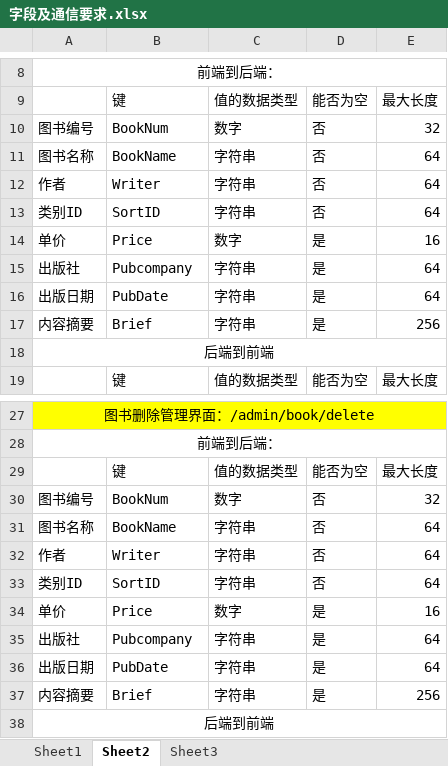
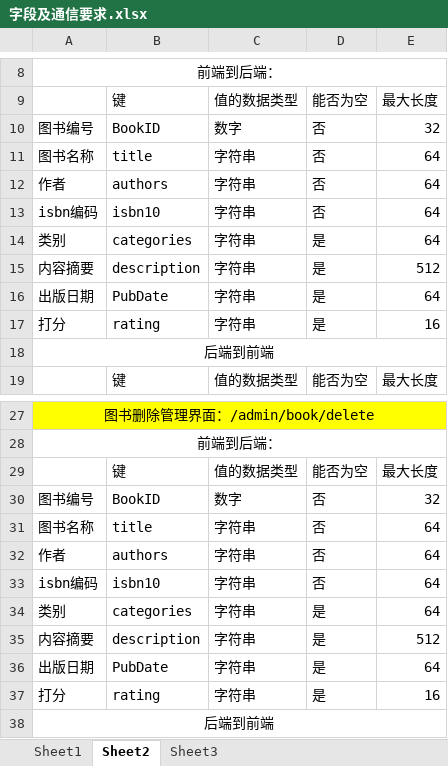
Before and after one commit to Wangmerlyn/LibraryManager, an Excel workbook: 架构设计/字段及通信要求.xlsx, sheet Sheet2, drawn as a sheet; only a part is shown, gaps mark what is left out; values as stored, in another font and other column widths than the file's, no borders; removed rows and columns are numbered as before the commit, all else as after; the diff covers the shown part only; the diff names each change by its address in the sheet, - before the commit and + after, or states it on an @@ line.

Commit message:
Update 字段及通信要求.xlsx

```diff
--- a/架构设计/字段及通信要求.xlsx (sheet Sheet2)
+++ b/架构设计/字段及通信要求.xlsx (sheet Sheet2)
-B10: BookNum
+B10: BookID
-B11: BookName
+B11: title
-B12: Writer
+B12: authors
-A13: 类别ID
+A13: isbn编码
-B13: SortID
+B13: isbn10
-row 14: 单价 | Price | 数字 | 是 | 16
-A14: 出版社
+A14: 类别
-B14: Pubcompany
+B14: categories
+row 15: 内容摘要 | description | 字符串 | 是 | 512
-row 17: 内容摘要 | Brief | 字符串 | 是 | 256
+row 17: 打分 | rating | 字符串 | 是 | 16
-B30: BookNum
+B30: BookID
-B31: BookName
+B31: title
-B32: Writer
+B32: authors
-A33: 类别ID
+A33: isbn编码
-B33: SortID
+B33: isbn10
-row 34: 单价 | Price | 数字 | 是 | 16
-A34: 出版社
+A34: 类别
-B34: Pubcompany
+B34: categories
+row 35: 内容摘要 | description | 字符串 | 是 | 512
-row 37: 内容摘要 | Brief | 字符串 | 是 | 256
+row 37: 打分 | rating | 字符串 | 是 | 16
```
Also changed, not shown: 2 added rows, 2 removed rows and 7 edited cells elsewhere in this sheet, sheet Sheet1.
